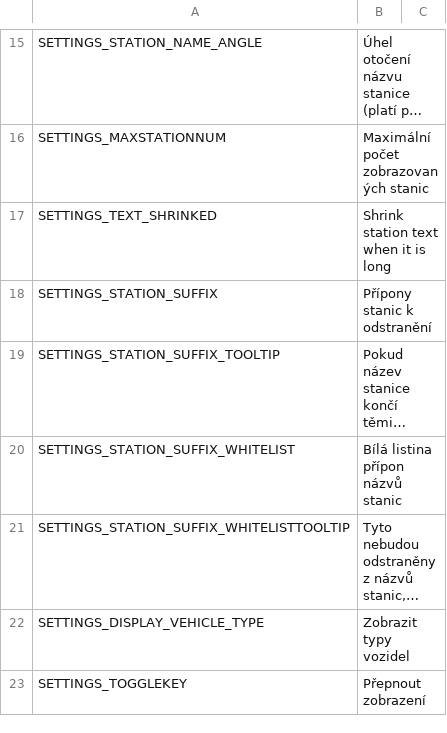
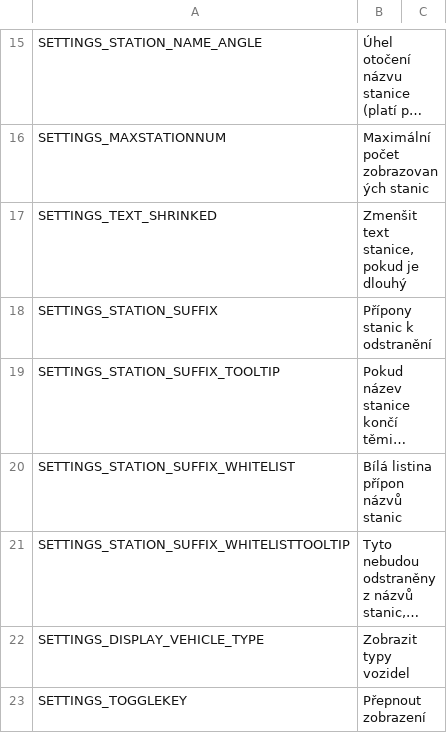
Before and after one commit to will258012/TrainDisplayUpdated, a CSV file: TrainDisplay/Translations/cs-CZ.csv, drawn as a sheet; only a part is shown, gaps mark what is left out; long unchanged cells end in ….

Commit message:
New translations en-en.csv (Czech)
[ci skip]

```diff
--- a/TrainDisplay/Translations/cs-CZ.csv
+++ b/TrainDisplay/Translations/cs-CZ.csv
@@ -16,3 +16,3 @@
 "SETTINGS_MAXSTATIONNUM","Maximální počet zobrazovaných stanic",""
-"SETTINGS_TEXT_SHRINKED","Shrink station text when it is long",""
+"SETTINGS_TEXT_SHRINKED","Zmenšit text stanice, pokud je dlouhý",""
 "SETTINGS_STATION_SUFFIX","Přípony stanic k odstranění",""
```
